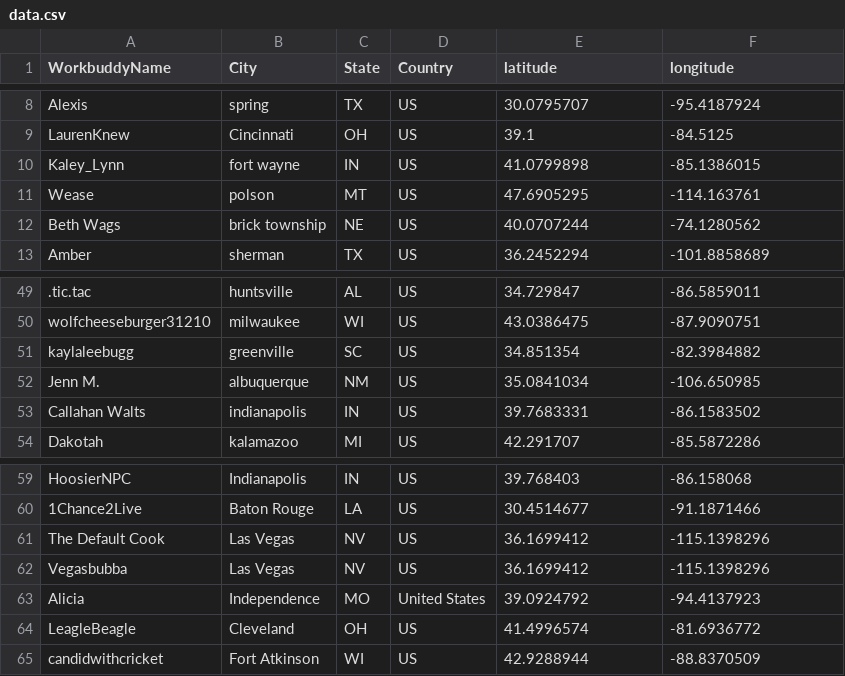
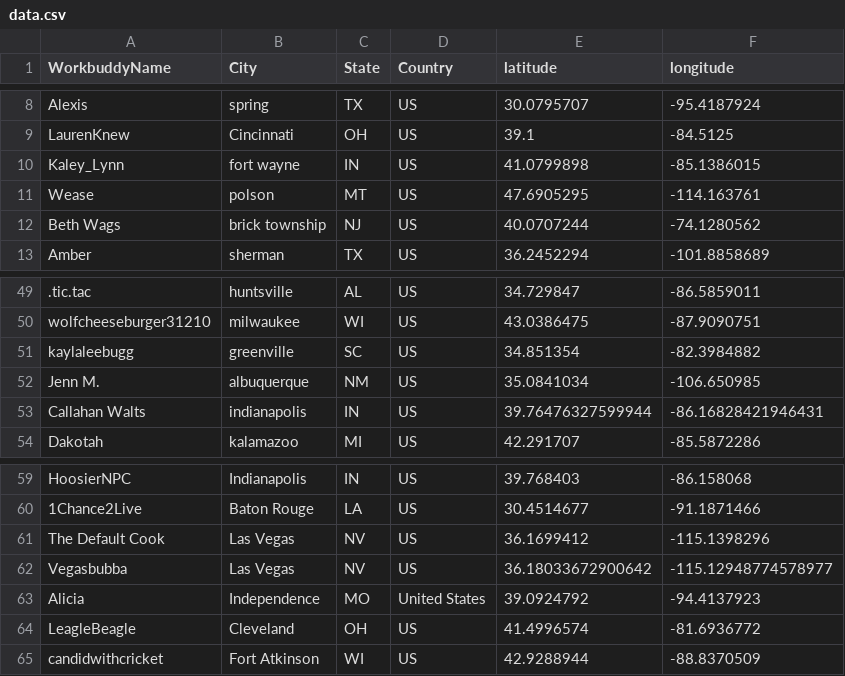
Before and after one commit to gwakem/SpuddieBuddyMap, a CSV file: data/data.csv, drawn as a sheet; only a part is shown, gaps mark what is left out.

Commit message:
Bug: changed two overlapping locations slightly for bnetter buddy visability, FFixed BethWags State from NE to NJ

```diff
--- a/data/data.csv
+++ b/data/data.csv
@@ -11,3 +11,3 @@ Kaley_Lynn,fort wayne,IN,US,41.0799898,-85.1386015
 Wease,polson,MT,US,47.6905295,-114.163761
-Beth Wags,brick township,NE,US,40.0707244,-74.1280562
+Beth Wags,brick township,NJ,US,40.0707244,-74.1280562
 Amber,sherman,TX,US,36.2452294,-101.8858689
@@ -52,3 +52,3 @@ kaylaleebugg,greenville,SC,US,34.851354,-82.3984882
 Jenn M.,albuquerque,NM,US,35.0841034,-106.650985
-Callahan Walts,indianapolis,IN,US,39.7683331,-86.1583502
+Callahan Walts,indianapolis,IN,US,39.76476327599944,-86.16828421946431
 Dakotah,kalamazoo,MI,US,42.291707,-85.5872286
@@ -61,3 +61,3 @@ HoosierNPC,Indianapolis,IN,US,39.768403,-86.158068
 The Default Cook,Las Vegas,NV,US,36.1699412,-115.1398296
-Vegasbubba,Las Vegas,NV,US,36.1699412,-115.1398296
+Vegasbubba,Las Vegas,NV,US,36.18033672900642,-115.12948774578977
 Alicia,Independence,MO,United States,39.0924792,-94.4137923
```
